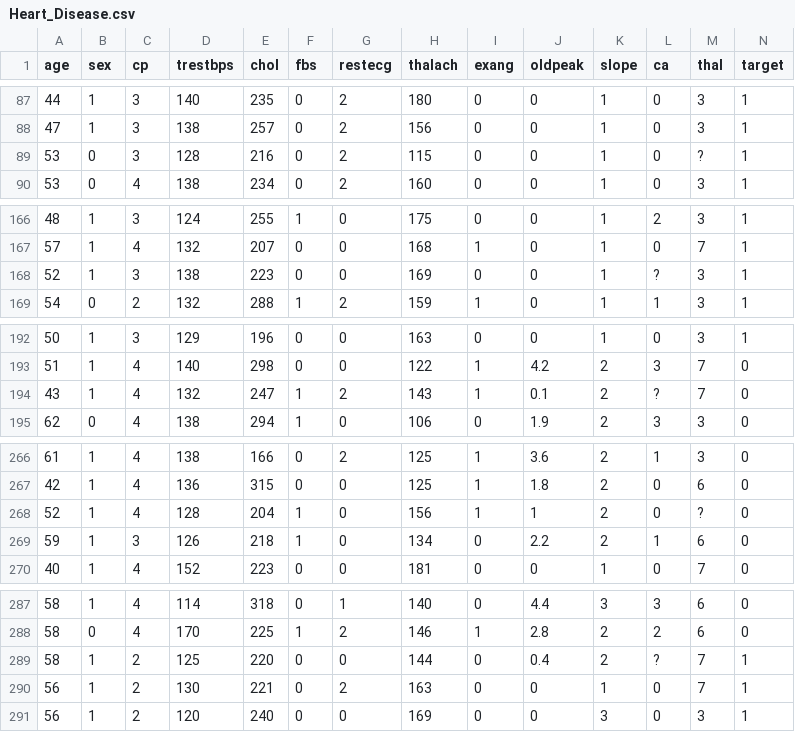
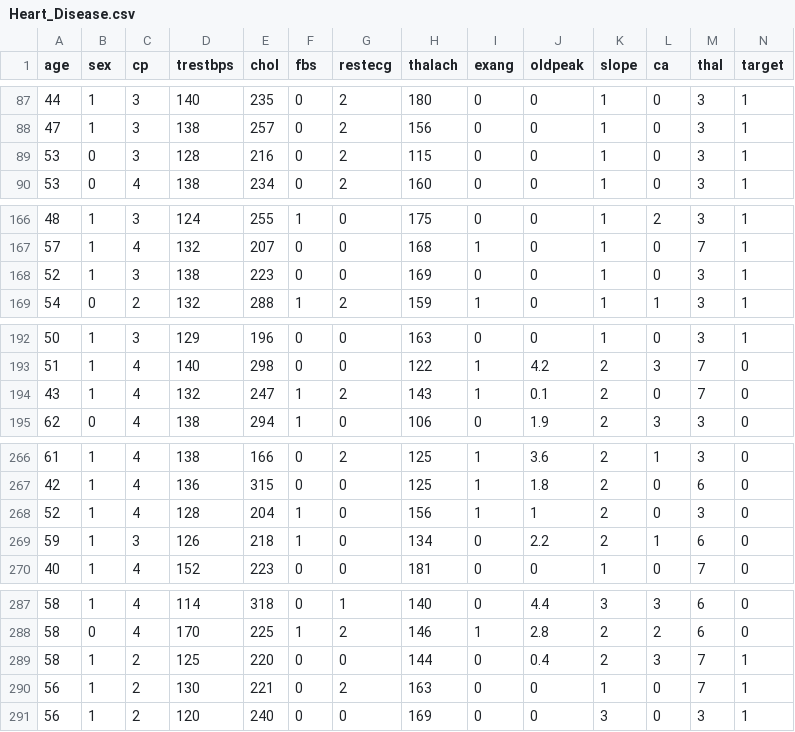
Before and after one commit to lit4ever/Heart_Disease, a CSV file: Heart_Disease.csv, drawn as a sheet; only a part is shown, gaps mark what is left out; the diff covers the shown part only.

Commit message:
Update Heart_Disease.csv

```diff
--- a/Heart_Disease.csv
+++ b/Heart_Disease.csv
@@ -88,3 +88,3 @@ age,sex,cp,trestbps,chol,fbs,restecg,thalach,exang,oldpeak,slope,ca,thal,target
 47,1,3,138,257,0,2,156,0,0,1,0,3,1
-53,0,3,128,216,0,2,115,0,0,1,0,?,1
+53,0,3,128,216,0,2,115,0,0,1,0,3,1
 53,0,4,138,234,0,2,160,0,0,1,0,3,1
@@ -167,3 +167,3 @@ age,sex,cp,trestbps,chol,fbs,restecg,thalach,exang,oldpeak,slope,ca,thal,target
 57,1,4,132,207,0,0,168,1,0,1,0,7,1
-52,1,3,138,223,0,0,169,0,0,1,?,3,1
+52,1,3,138,223,0,0,169,0,0,1,0,3,1
 54,0,2,132,288,1,2,159,1,0,1,1,3,1
@@ -193,3 +193,3 @@ age,sex,cp,trestbps,chol,fbs,restecg,thalach,exang,oldpeak,slope,ca,thal,target
 51,1,4,140,298,0,0,122,1,4.2,2,3,7,0
-43,1,4,132,247,1,2,143,1,0.1,2,?,7,0
+43,1,4,132,247,1,2,143,1,0.1,2,0,7,0
 62,0,4,138,294,1,0,106,0,1.9,2,3,3,0
@@ -267,3 +267,3 @@ age,sex,cp,trestbps,chol,fbs,restecg,thalach,exang,oldpeak,slope,ca,thal,target
 42,1,4,136,315,0,0,125,1,1.8,2,0,6,0
-52,1,4,128,204,1,0,156,1,1,2,0,?,0
+52,1,4,128,204,1,0,156,1,1,2,0,3,0
 59,1,3,126,218,1,0,134,0,2.2,2,1,6,0
@@ -288,3 +288,3 @@ age,sex,cp,trestbps,chol,fbs,restecg,thalach,exang,oldpeak,slope,ca,thal,target
 58,0,4,170,225,1,2,146,1,2.8,2,2,6,0
-58,1,2,125,220,0,0,144,0,0.4,2,?,7,1
+58,1,2,125,220,0,0,144,0,0.4,2,3,7,1
 56,1,2,130,221,0,2,163,0,0,1,0,7,1
```
Also changed, not shown: 1 edited cell elsewhere in this file.
